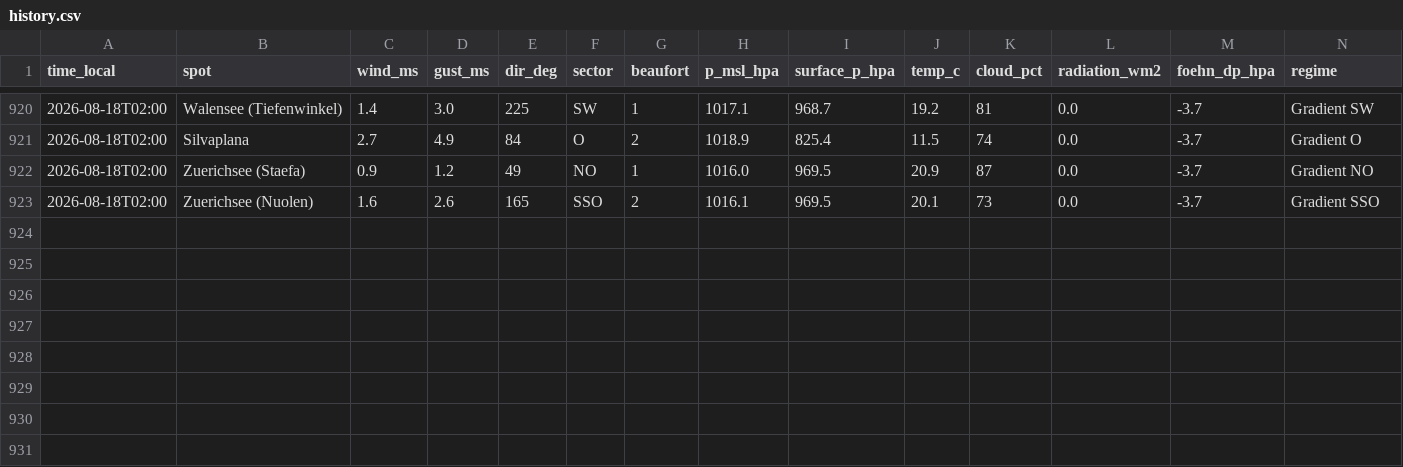
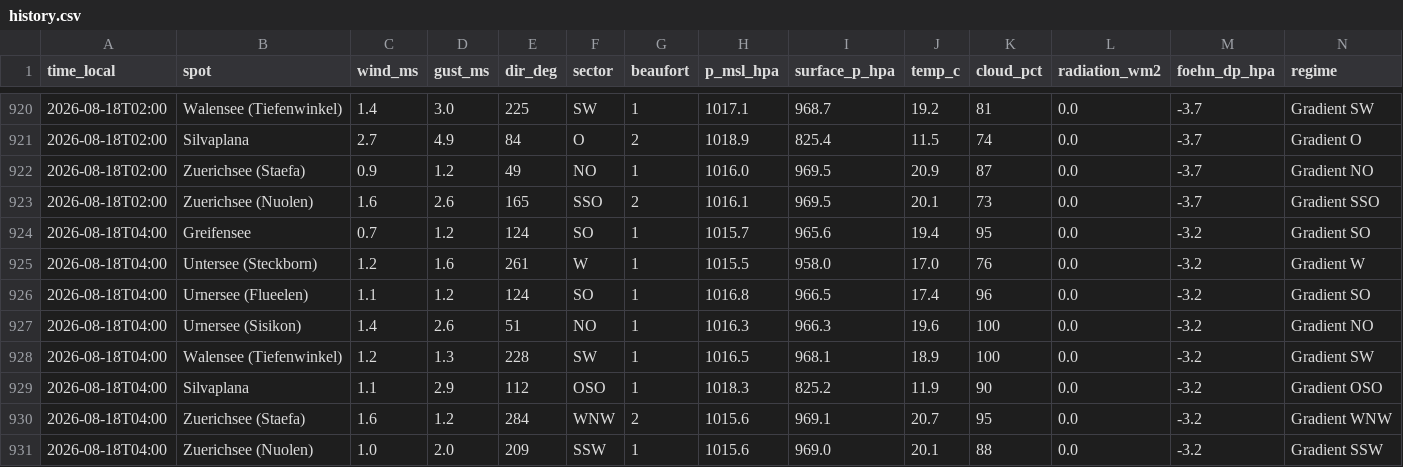
Before and after one commit to ramunbaer/Windforecast, a CSV file: data/history.csv, drawn as a sheet; only a part is shown, gaps mark what is left out.

Commit message:
data: 2026-08-18T02:09:57Z

```diff
--- a/data/history.csv
+++ b/data/history.csv
@@ -923 +923,9 @@ time_local,spot,wind_ms,gust_ms,dir_deg,sector,beaufort,p_msl_hpa,surface_p_hpa,
 2026-08-18T02:00,Zuerichsee (Nuolen),1.6,2.6,165,SSO,2,1016.1,969.5,20.1,73,0.0,-3.7,Gradient SSO
+2026-08-18T04:00,Greifensee,0.7,1.2,124,SO,1,1015.7,965.6,19.4,95,0.0,-3.2,Gradient SO
+2026-08-18T04:00,Untersee (Steckborn),1.2,1.6,261,W,1,1015.5,958.0,17.0,76,0.0,-3.2,Gradient W
+2026-08-18T04:00,Urnersee (Flueelen),1.1,1.2,124,SO,1,1016.8,966.5,17.4,96,0.0,-3.2,Gradient SO
+2026-08-18T04:00,Urnersee (Sisikon),1.4,2.6,51,NO,1,1016.3,966.3,19.6,100,0.0,-3.2,Gradient NO
+2026-08-18T04:00,Walensee (Tiefenwinkel),1.2,1.3,228,SW,1,1016.5,968.1,18.9,100,0.0,-3.2,Gradient SW
+2026-08-18T04:00,Silvaplana,1.1,2.9,112,OSO,1,1018.3,825.2,11.9,90,0.0,-3.2,Gradient OSO
+2026-08-18T04:00,Zuerichsee (Staefa),1.6,1.2,284,WNW,2,1015.6,969.1,20.7,95,0.0,-3.2,Gradient WNW
+2026-08-18T04:00,Zuerichsee (Nuolen),1.0,2.0,209,SSW,1,1015.6,969.0,20.1,88,0.0,-3.2,Gradient SSW
```
Also changed, not shown: 2 other files.
